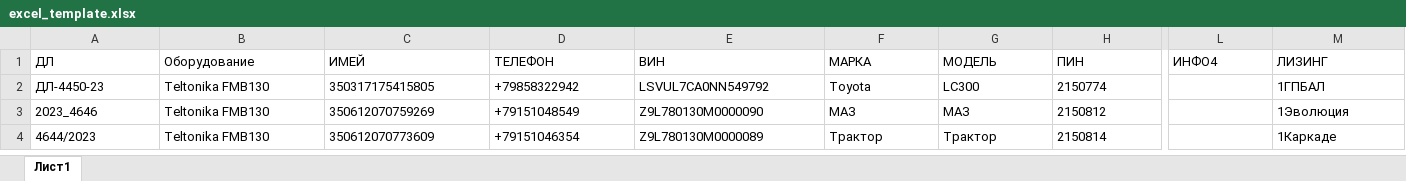
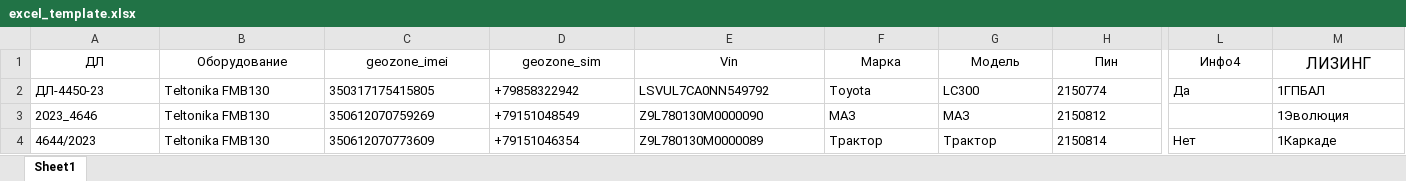
Before and after one commit to belousovsergey56/gurtam, an Excel workbook: static/excel_template.xlsx, sheet Sheet1, drawn as a sheet; only a part is shown, gaps mark what is left out; values as stored, in another font and other column widths than the file's, no borders; the diff covers the shown part only; the diff names each change by its address in the sheet, - before the commit and + after, or states it on an @@ line.

```diff
--- a/static/excel_template.xlsx (sheet Sheet1)
+++ b/static/excel_template.xlsx (sheet Sheet1)
-sheet tab: Лист1
+sheet tab: Sheet1
-A1:M1 alignment: left
+A1:M1 alignment: center
-C1: ИМЕЙ
+C1: geozone_imei
-D1: ТЕЛЕФОН
+D1: geozone_sim
-E1: ВИН
+E1: Vin
-F1: МАРКА
+F1: Марка
-G1: МОДЕЛЬ
+G1: Модель
-H1: ПИН
+H1: Пин
-L1: ИНФО4
+L1: Инфо4
@@ M1 text size: larger @@
-L2 (Инфо4): (empty)
+L2 (Инфо4): Да
-L4 (Инфо4): (empty)
+L4 (Инфо4): Нет
```
Also changed, not shown: cell formats elsewhere in this sheet, 1 other file.
